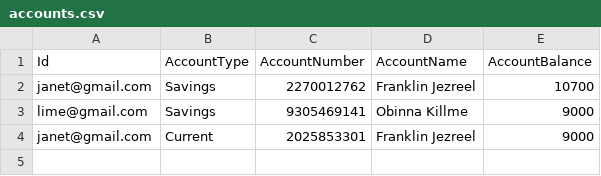
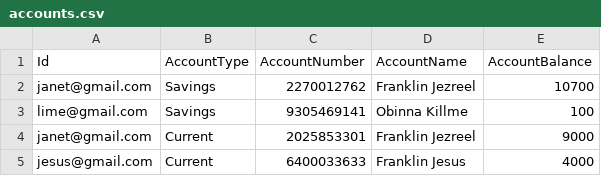
Before and after one commit to techtheriac/Cynicbank, a CSV file: db/accounts.csv, drawn as a sheet.

```diff
--- a/db/accounts.csv
+++ b/db/accounts.csv
@@ -2,3 +2,4 @@ Id,AccountType,AccountNumber,AccountName,AccountBalance
 janet@gmail.com,Savings,2270012762,Franklin Jezreel,10700
-lime@gmail.com,Savings,9305469141,Obinna Killme,9000
+lime@gmail.com,Savings,9305469141,Obinna Killme,100
 janet@gmail.com,Current,2025853301,Franklin Jezreel,9000
+jesus@gmail.com,Current,6400033633,Franklin Jesus,4000
```
Also changed, not shown: db/transactions.csv, db/users.csv, 10 other files.
